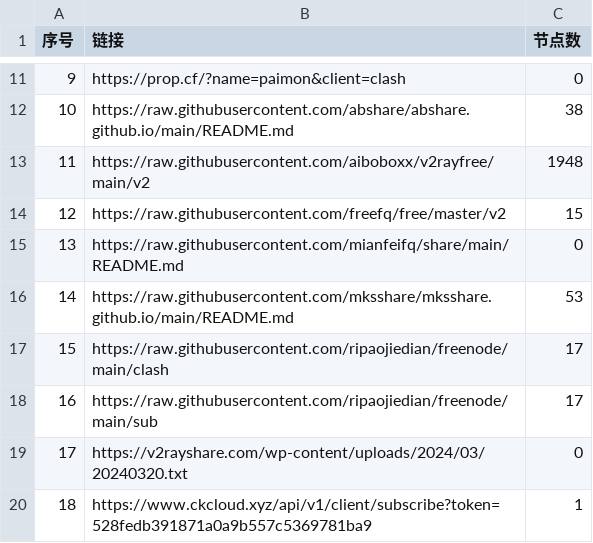
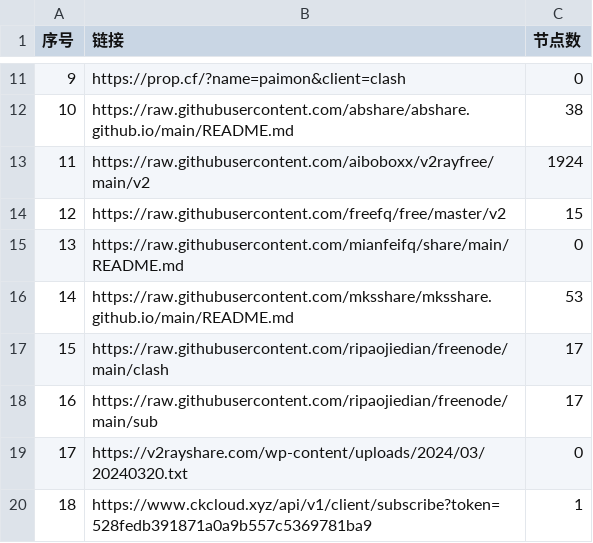
Before and after one commit to ligusx/Auto, a CSV file: list_result.csv, drawn as a sheet; only a part is shown, gaps mark what is left out.

```diff
--- a/list_result.csv
+++ b/list_result.csv
@@ -12,3 +12,3 @@
 10,https://raw.githubusercontent.com/abshare/abshare.github.io/main/README.md,38
-11,https://raw.githubusercontent.com/aiboboxx/v2rayfree/main/v2,1948
+11,https://raw.githubusercontent.com/aiboboxx/v2rayfree/main/v2,1924
 12,https://raw.githubusercontent.com/freefq/free/master/v2,15
```
Also changed, not shown: 4 other files.
